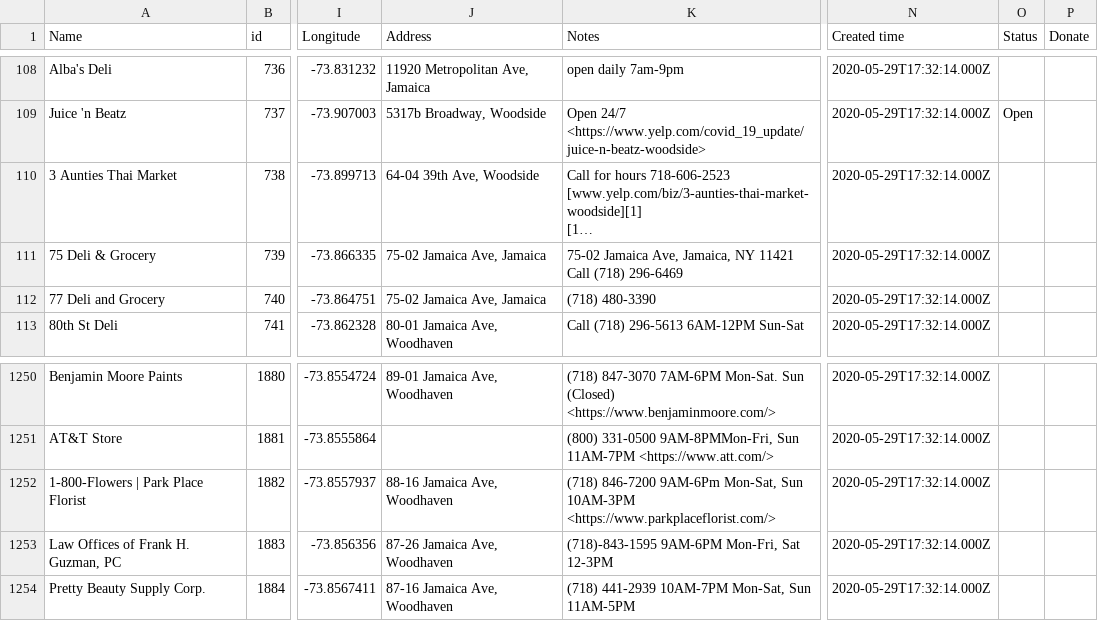
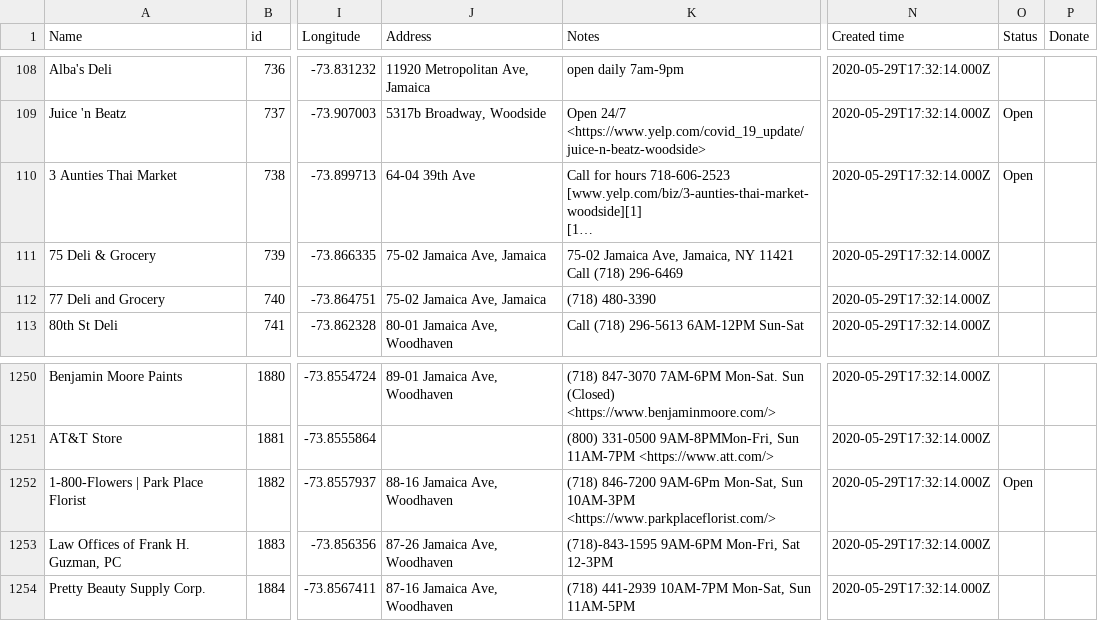
Before and after one commit to zhik/open_business_directory, a CSV file: data/rows.csv, drawn as a sheet; only a part is shown, gaps mark what is left out; long unchanged cells end in …; the diff names each change by its address in the sheet, - before the commit and + after, or states it on an @@ line.

Commit message:
Update rows.csv

```diff
--- a/data/rows.csv
+++ b/data/rows.csv
-J110 (Address): 64-04 39th Ave, Woodside
+J110 (Address): 64-04 39th Ave
-O110 (Status): (empty)
+O110 (Status): Open
-O1252 (Status): (empty)
+O1252 (Status): Open
```
